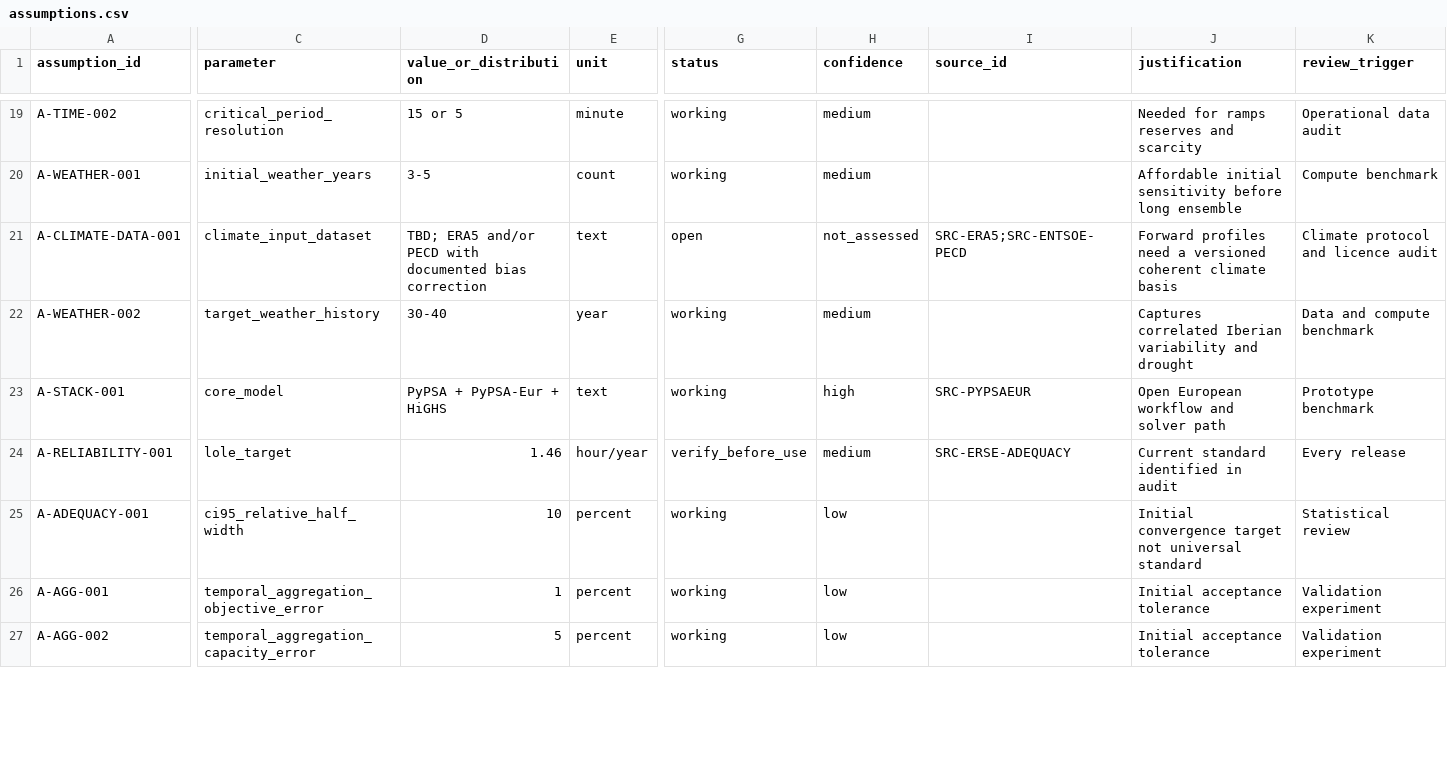
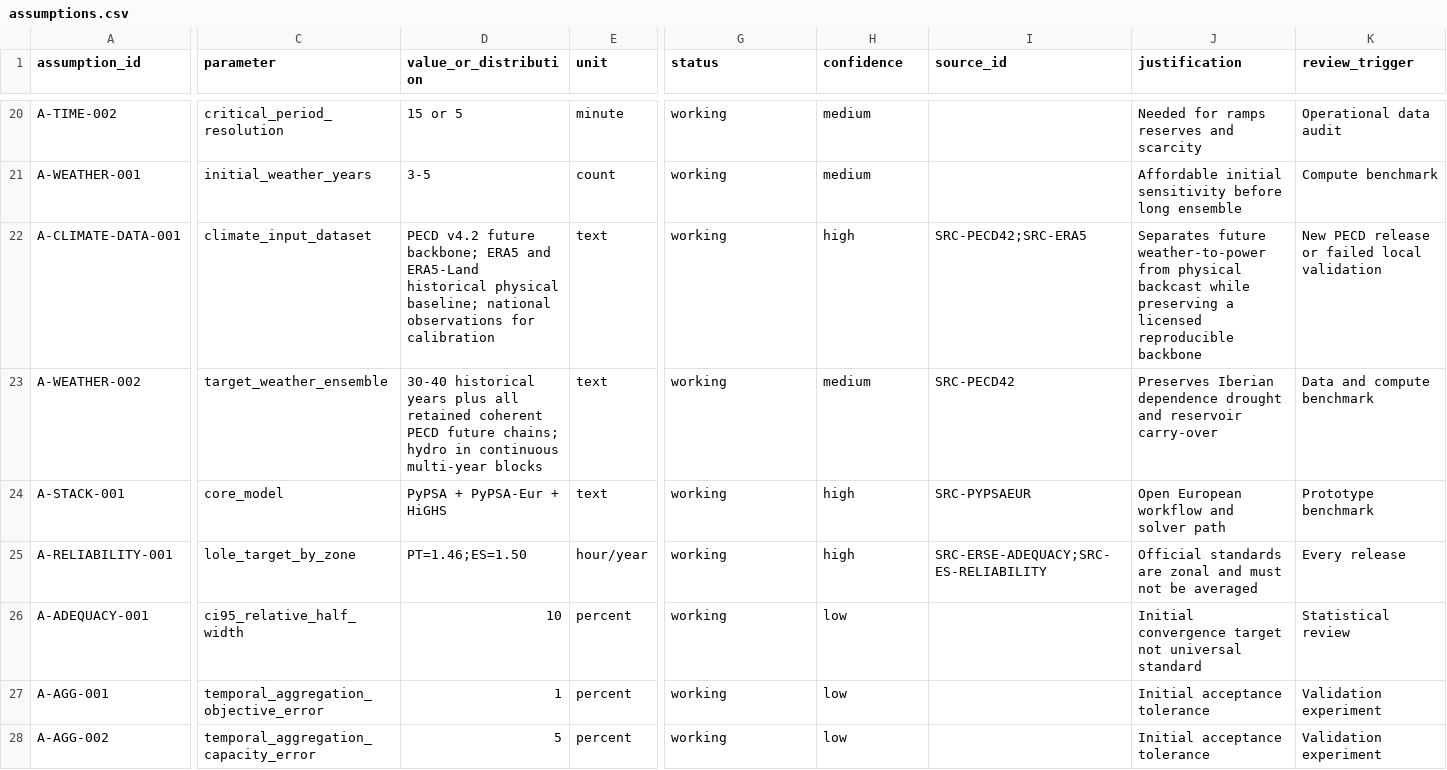
Before and after one commit to diogovalada/portugal-custos-totais-de-sistema, a CSV file: registers/assumptions.csv, drawn as a sheet; only a part is shown, gaps mark what is left out; addresses are those after the commit; the diff covers the shown part only; the diff names each change by its address in the sheet, - before the commit and + after, or states it on an @@ line.

```diff
--- a/registers/assumptions.csv
+++ b/registers/assumptions.csv
-D22 (value_or_distribution): TBD; ERA5 and/or PECD with documented bias correction
+D22 (value_or_distribution): PECD v4.2 future backbone; ERA5 and ERA5-Land historical physical baseline; national observations for calibration
-G22 (status): open
+G22 (status): working
-H22 (confidence): not_assessed
+H22 (confidence): high
-I22 (source_id): SRC-ERA5;SRC-ENTSOE-PECD
+I22 (source_id): SRC-PECD42;SRC-ERA5
-J22 (justification): Forward profiles need a versioned coherent climate basis
+J22 (justification): Separates future weather-to-power from physical backcast while preserving a licensed reproducible backbone
-K22 (review_trigger): Climate protocol and licence audit
+K22 (review_trigger): New PECD release or failed local validation
-C23 (parameter): target_weather_history
+C23 (parameter): target_weather_ensemble
-D23 (value_or_distribution): 30-40
+D23 (value_or_distribution): 30-40 historical years plus all retained coherent PECD future chains; hydro in continuous multi-year blocks
-E23 (unit): year
+E23 (unit): text
-I23 (source_id): (empty)
+I23 (source_id): SRC-PECD42
-J23 (justification): Captures correlated Iberian variability and drought
+J23 (justification): Preserves Iberian dependence drought and reservoir carry-over
-C25 (parameter): lole_target
+C25 (parameter): lole_target_by_zone
-D25 (value_or_distribution): 1.46
+D25 (value_or_distribution): PT=1.46;ES=1.50
-G25 (status): verify_before_use
+G25 (status): working
-H25 (confidence): medium
+H25 (confidence): high
-I25 (source_id): SRC-ERSE-ADEQUACY
+I25 (source_id): SRC-ERSE-ADEQUACY;SRC-ES-RELIABILITY
-J25 (justification): Current standard identified in audit
+J25 (justification): Official standards are zonal and must not be averaged
```
Also changed, not shown: 7 added rows and 47 edited cells elsewhere in this file, registers/data-gaps.csv, registers/sources.csv, 16 other files.
